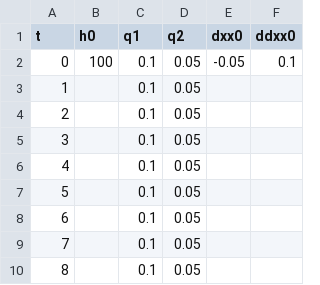
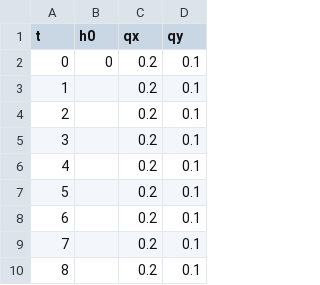
Before and after one commit to kNDC/dynamic-solver, a CSV file: data/simple_feedback/data.csv, drawn as a sheet; only a part is shown; removed rows and columns are numbered as before the commit, all else as after; the diff names each change by its address in the sheet, - before the commit and + after, or states it on an @@ line.

```diff
--- a/data/simple_feedback/data.csv
+++ b/data/simple_feedback/data.csv
+column C (qx), rows 2-10: all 0.2
-column D (q2), rows 2-10: all 0.05
-column E (dxx0), row 2: -0.05
-column F (ddxx0), row 2: 0.1
-D1: q1
+D1: qy
-B2 (h0): 100
+B2 (h0): 0
```
Also changed, not shown: data/oscillator/data.csv, 15 other files.
